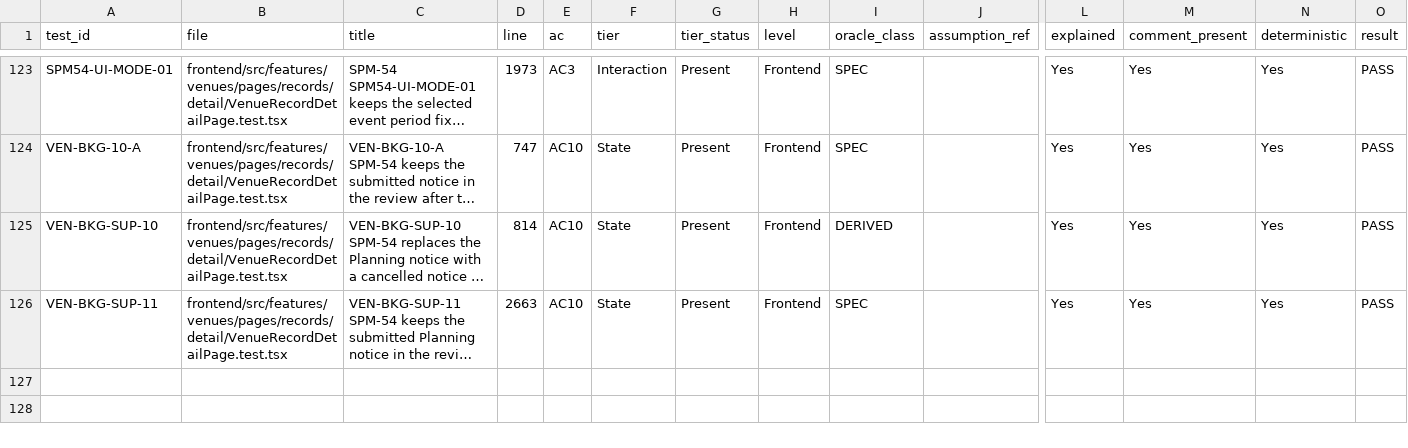
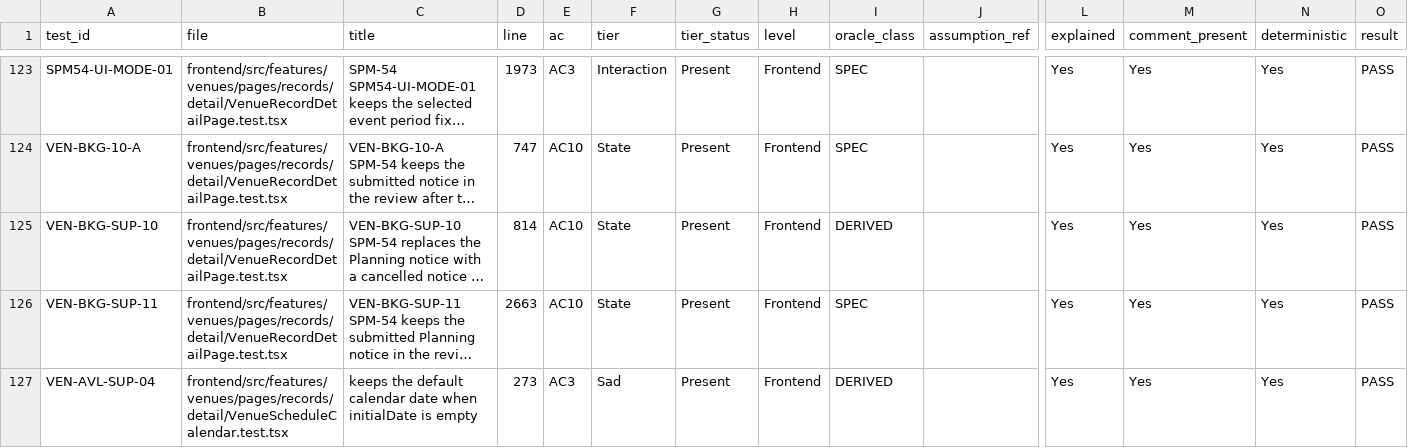
Before and after one commit to IS212-G5-T2/IS212-G5-T2, a CSV file: docs/test-cases/workflow/records/SPM-54.csv, drawn as a sheet; only a part is shown, gaps mark what is left out; long unchanged cells end in …; rows hold the shown columns only; the diff names each change by its address in the sheet, - before the commit and + after, or states it on an @@ line.

```diff
--- a/docs/test-cases/workflow/records/SPM-54.csv
+++ b/docs/test-cases/workflow/records/SPM-54.csv
+row 127: VEN-AVL-SUP-04 | frontend/src/features/venues/pages/records/detail/VenueScheduleCalendar.test.tsx | keeps the default calendar date when initialDate is empty | 273 | AC3 | Sad | Present | Frontend | DERIVED |  | Yes | Yes | Yes | PASS
```
Also changed, not shown: 2 other files.
